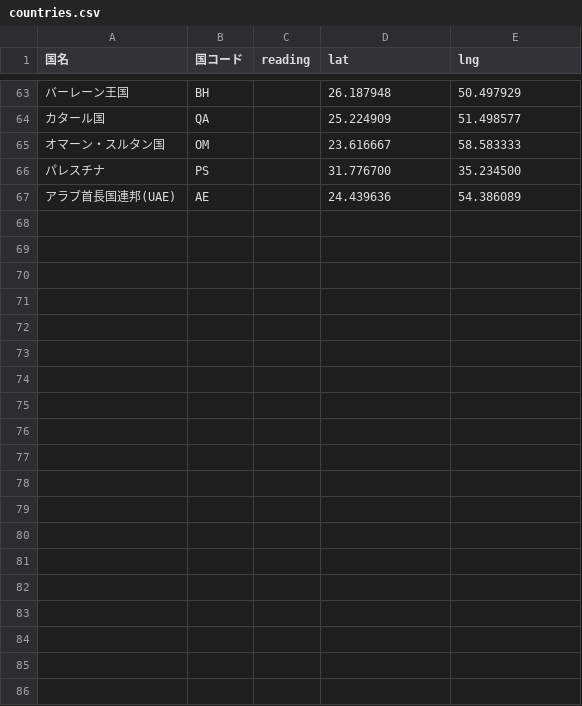
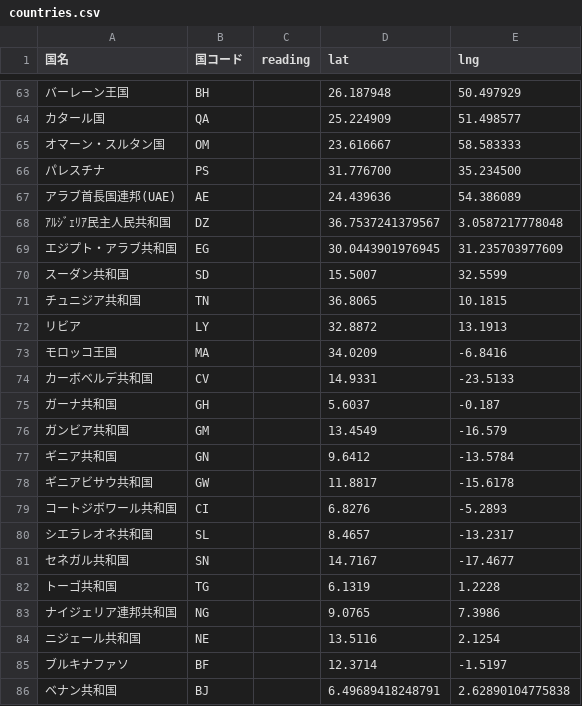
Before and after one commit to hyukis1867/World-Heritage-map, a CSV file: countries.csv, drawn as a sheet; only a part is shown, gaps mark what is left out; the diff covers the shown part only; the diff names each change by its address in the sheet, - before the commit and + after, or states it on an @@ line.

Commit message:
Add files via upload

```diff
--- a/countries.csv
+++ b/countries.csv
+row 68: ｱﾙｼﾞｪﾘｱ民主人民共和国 | DZ |  | 36.7537241379567 | 3.0587217778048
+row 69: エジプト・アラブ共和国 | EG |  | 30.0443901976945 | 31.235703977609
+row 70: スーダン共和国 | SD |  | 15.5007 | 32.5599
+row 71: チュニジア共和国 | TN |  | 36.8065 | 10.1815
+row 72: リビア | LY |  | 32.8872 | 13.1913
+row 73: モロッコ王国 | MA |  | 34.0209 | -6.8416
+row 74: カーボベルデ共和国 | CV |  | 14.9331 | -23.5133
+row 75: ガーナ共和国 | GH |  | 5.6037 | -0.187
+row 76: ガンビア共和国 | GM |  | 13.4549 | -16.579
+row 77: ギニア共和国 | GN |  | 9.6412 | -13.5784
+row 78: ギニアビサウ共和国 | GW |  | 11.8817 | -15.6178
+row 79: コートジボワール共和国 | CI |  | 6.8276 | -5.2893
+row 80: シエラレオネ共和国 | SL |  | 8.4657 | -13.2317
+row 81: セネガル共和国 | SN |  | 14.7167 | -17.4677
+row 82: トーゴ共和国 | TG |  | 6.1319 | 1.2228
+row 83: ナイジェリア連邦共和国 | NG |  | 9.0765 | 7.3986
+row 84: ニジェール共和国 | NE |  | 13.5116 | 2.1254
+row 85: ブルキナファソ | BF |  | 12.3714 | -1.5197
+row 86: ベナン共和国 | BJ |  | 6.49689418248791 | 2.62890104775838
```
Also changed, not shown: 29 added rows elsewhere in this file.
